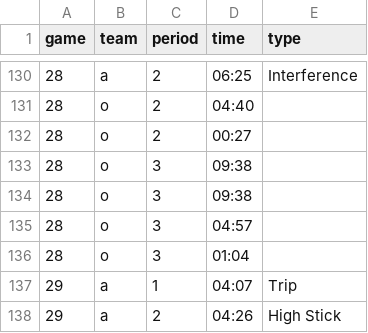
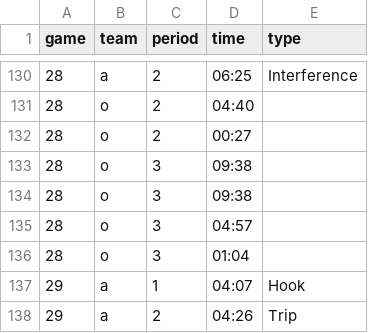
Before and after one commit to werntzp/hockey-stats, a CSV file: penalties.csv, drawn as a sheet; only a part is shown, gaps mark what is left out.

Commit message:
Update penalties.csv

```diff
--- a/penalties.csv
+++ b/penalties.csv
@@ -136,3 +136,3 @@ game,team,period,time,type
 28,o,3,01:04,
-29,a,1,04:07,Trip
-29,a,2,04:26,High Stick
+29,a,1,04:07,Hook
+29,a,2,04:26,Trip
```
